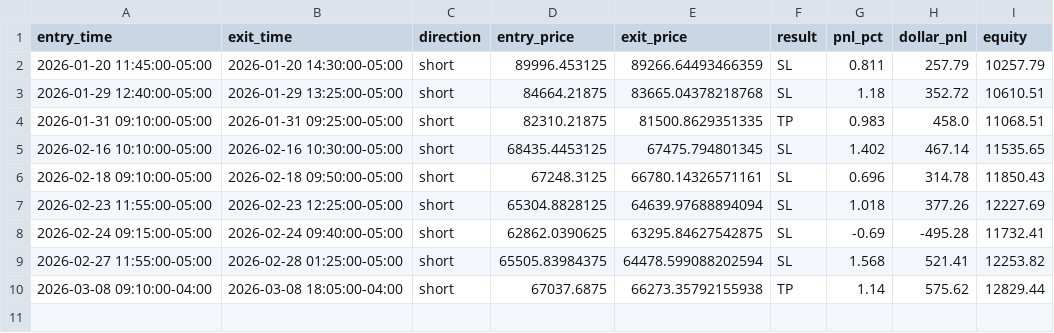
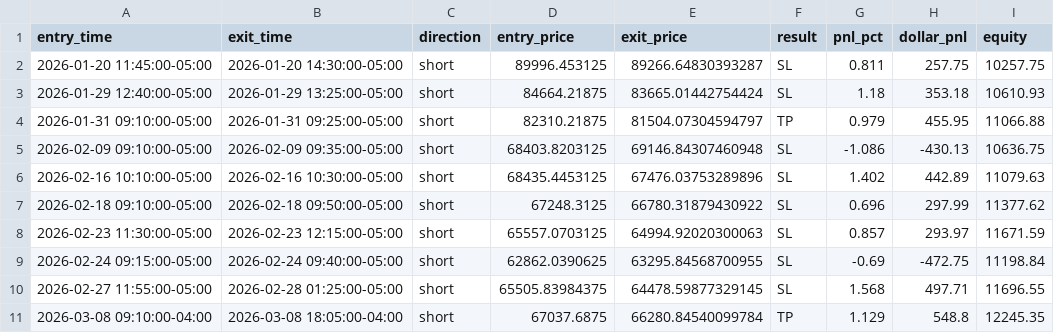
Before and after one commit to rcaldwell67/pinescripts, a CSV file: docs/data/btcusd/v1_trades.csv, drawn as a sheet.

```diff
--- a/docs/data/btcusd/v1_trades.csv
+++ b/docs/data/btcusd/v1_trades.csv
@@ -1,10 +1,11 @@
 entry_time,exit_time,direction,entry_price,exit_price,result,pnl_pct,dollar_pnl,equity
-2026-01-20 11:45:00-05:00,2026-01-20 14:30:00-05:00,short,89996.453125,89266.64493466359,SL,0.811,257.79,10257.79
-2026-01-29 12:40:00-05:00,2026-01-29 13:25:00-05:00,short,84664.21875,83665.04378218768,SL,1.18,352.72,10610.51
-2026-01-31 09:10:00-05:00,2026-01-31 09:25:00-05:00,short,82310.21875,81500.8629351335,TP,0.983,458.0,11068.51
-2026-02-16 10:10:00-05:00,2026-02-16 10:30:00-05:00,short,68435.4453125,67475.794801345,SL,1.402,467.14,11535.65
-2026-02-18 09:10:00-05:00,2026-02-18 09:50:00-05:00,short,67248.3125,66780.14326571161,SL,0.696,314.78,11850.43
-2026-02-23 11:55:00-05:00,2026-02-23 12:25:00-05:00,short,65304.8828125,64639.97688894094,SL,1.018,377.26,12227.69
-2026-02-24 09:15:00-05:00,2026-02-24 09:40:00-05:00,short,62862.0390625,63295.84627542875,SL,-0.69,-495.28,11732.41
-2026-02-27 11:55:00-05:00,2026-02-28 01:25:00-05:00,short,65505.83984375,64478.599088202594,SL,1.568,521.41,12253.82
-2026-03-08 09:10:00-04:00,2026-03-08 18:05:00-04:00,short,67037.6875,66273.35792155938,TP,1.14,575.62,12829.44
+2026-01-20 11:45:00-05:00,2026-01-20 14:30:00-05:00,short,89996.453125,89266.64830393287,SL,0.811,257.75,10257.75
+2026-01-29 12:40:00-05:00,2026-01-29 13:25:00-05:00,short,84664.21875,83665.01442754424,SL,1.18,353.18,10610.93
+2026-01-31 09:10:00-05:00,2026-01-31 09:25:00-05:00,short,82310.21875,81504.07304594797,TP,0.979,455.95,11066.88
+2026-02-09 09:10:00-05:00,2026-02-09 09:35:00-05:00,short,68403.8203125,69146.84307460948,SL,-1.086,-430.13,10636.75
+2026-02-16 10:10:00-05:00,2026-02-16 10:30:00-05:00,short,68435.4453125,67476.03753289896,SL,1.402,442.89,11079.63
+2026-02-18 09:10:00-05:00,2026-02-18 09:50:00-05:00,short,67248.3125,66780.31879430922,SL,0.696,297.99,11377.62
+2026-02-23 11:30:00-05:00,2026-02-23 12:15:00-05:00,short,65557.0703125,64994.92020300063,SL,0.857,293.97,11671.59
+2026-02-24 09:15:00-05:00,2026-02-24 09:40:00-05:00,short,62862.0390625,63295.84568700955,SL,-0.69,-472.75,11198.84
+2026-02-27 11:55:00-05:00,2026-02-28 01:25:00-05:00,short,65505.83984375,64478.59877329145,SL,1.568,497.71,11696.55
+2026-03-08 09:10:00-04:00,2026-03-08 18:05:00-04:00,short,67037.6875,66280.84540099784,TP,1.129,548.8,12245.35
```
Also changed, not shown: docs/data/btcusd/v2_trades.csv, docs/data/btcusd/v4_trades.csv, 44 other files.
